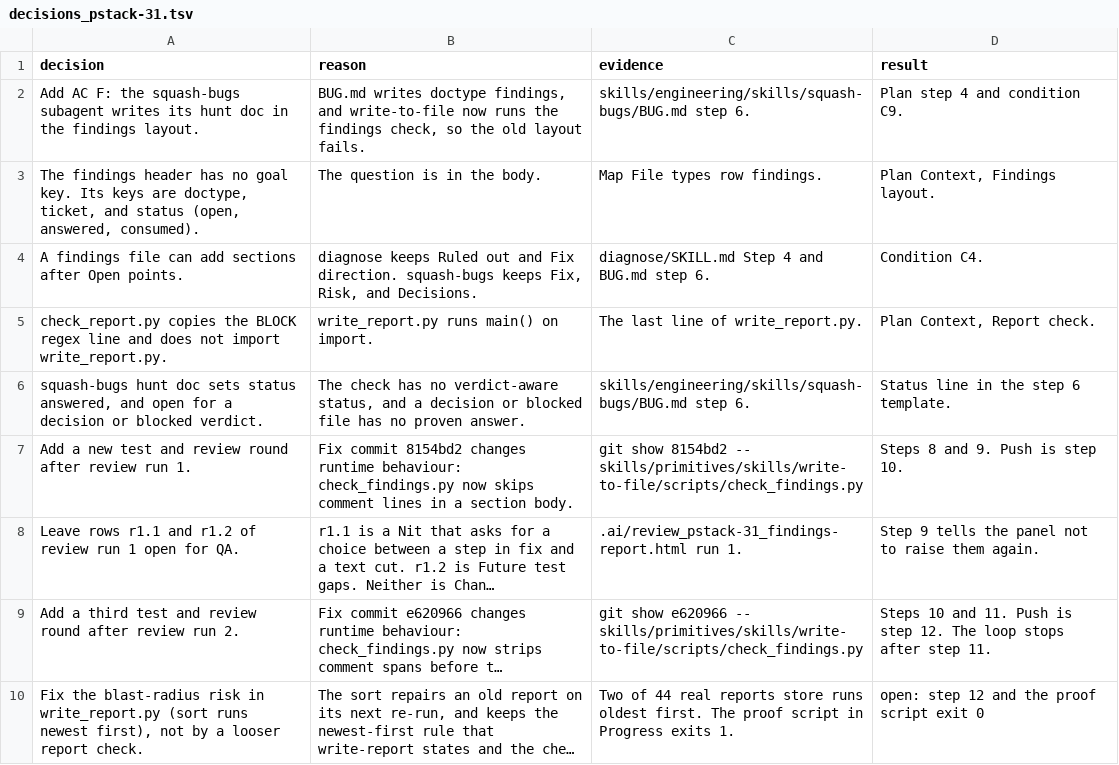
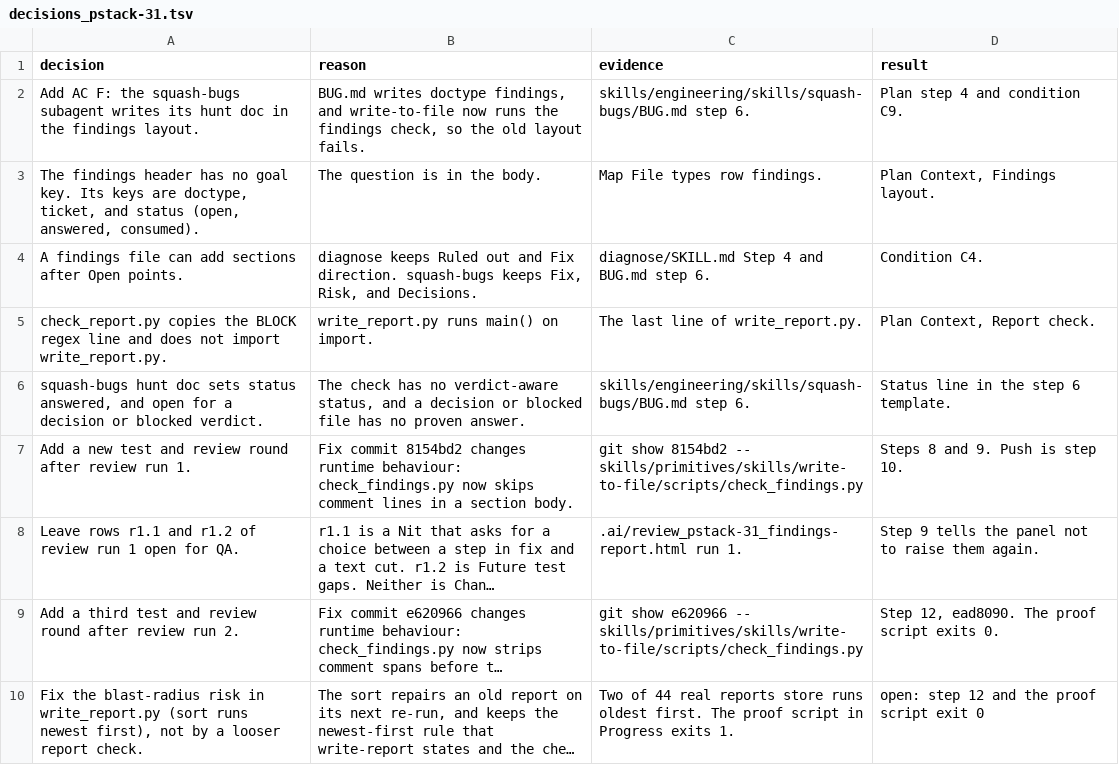
Before and after one commit to xxKeefer/skills, a TSV file: .ai/decisions_pstack-31.tsv, drawn as a sheet; long unchanged cells end in …; the diff names each change by its address in the sheet, - before the commit and + after, or states it on an @@ line.

Commit message:
docs(ai): mark step 13 done

```diff
--- a/.ai/decisions_pstack-31.tsv
+++ b/.ai/decisions_pstack-31.tsv
-D9 (result): Steps 10 and 11. Push is step 12. The loop stops after step 11.
+D9 (result): Step 12, ead8090. The proof script exits 0.
```
Also changed, not shown: 1 other file.
